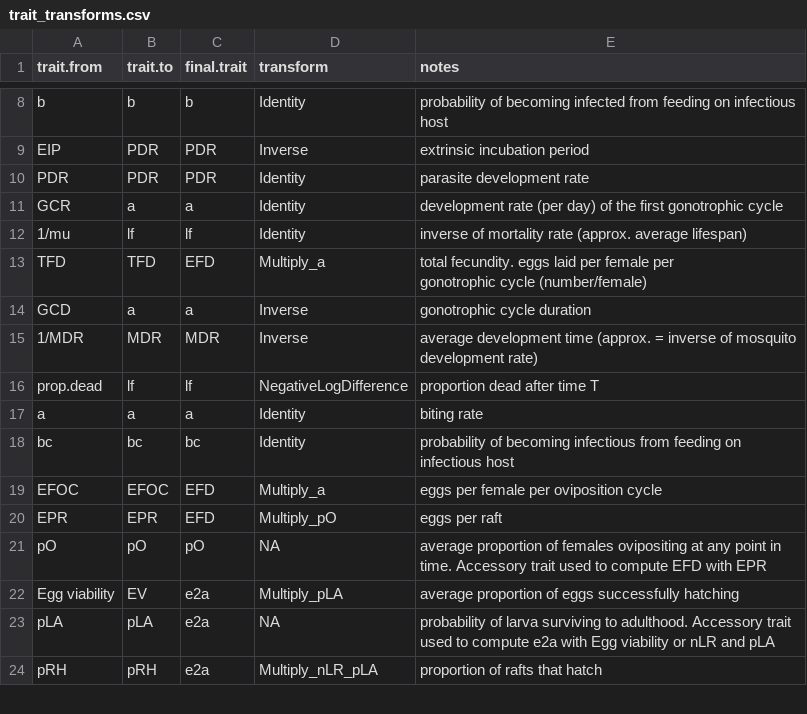
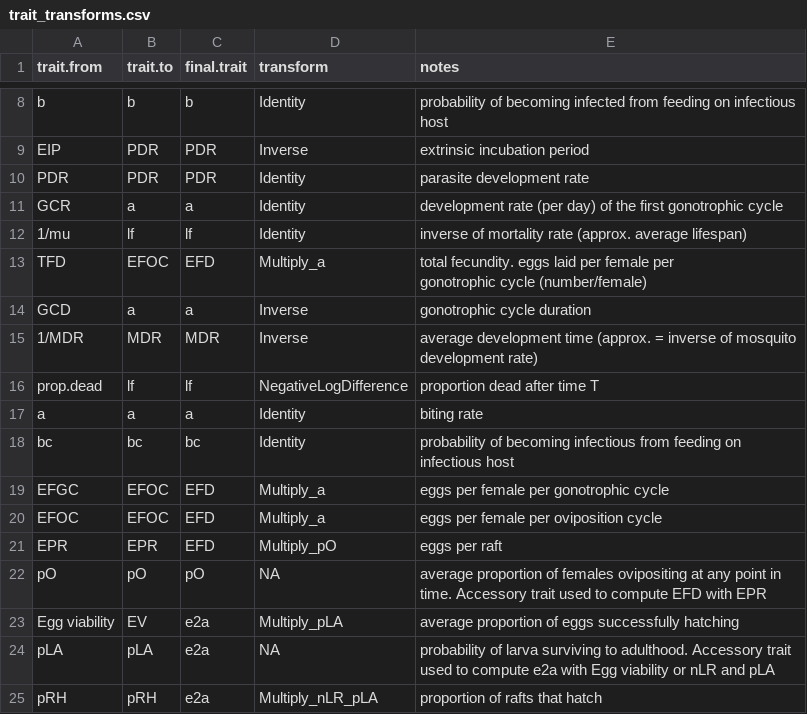
Before and after one commit to DrakeLab/thermal-properties-mbps, a CSV file: data/clean/trait_transforms.csv, drawn as a sheet; only a part is shown, gaps mark what is left out.

```diff
--- a/data/clean/trait_transforms.csv
+++ b/data/clean/trait_transforms.csv
@@ -12,4 +12,4 @@ GCR,a,a,Identity,development rate (per day) of the first gonotrophic cycle
 1/mu,lf,lf,Identity,inverse of mortality rate (approx. average lifespan)
-TFD,TFD,EFD,Multiply_a,"total fecundity. eggs laid per female per
-gonotrophic cycle (number/female)"
+TFD,EFOC,EFD,Multiply_a,"total fecundity. eggs laid per female per
+gonotrophic cycle (number/female)"
 GCD,a,a,Inverse,gonotrophic cycle duration
@@ -19,2 +19,3 @@ a,a,a,Identity,biting rate
 bc,bc,bc,Identity,probability of becoming infectious from feeding on infectious host
+EFGC,EFOC,EFD,Multiply_a,eggs per female per gonotrophic cycle
 EFOC,EFOC,EFD,Multiply_a,eggs per female per oviposition cycle
```
Also changed, not shown: data/clean/data_for_TPC_fitting.csv, data/clean/trait_TPC_forms.csv, 8 other files.
